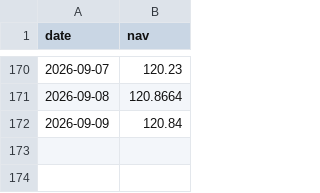
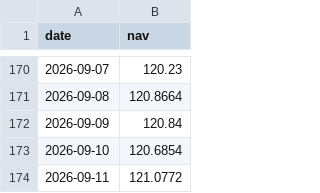
Before and after one commit to Debrup4395/swp-dashboard, a CSV file: motilal_nav.csv, drawn as a sheet; only a part is shown, gaps mark what is left out; the diff names each change by its address in the sheet, - before the commit and + after, or states it on an @@ line.

Commit message:
Update motilal_nav.csv

```diff
--- a/motilal_nav.csv
+++ b/motilal_nav.csv
+row 173: 2026-09-10 | 120.6854
+row 174: 2026-09-11 | 121.0772
```
